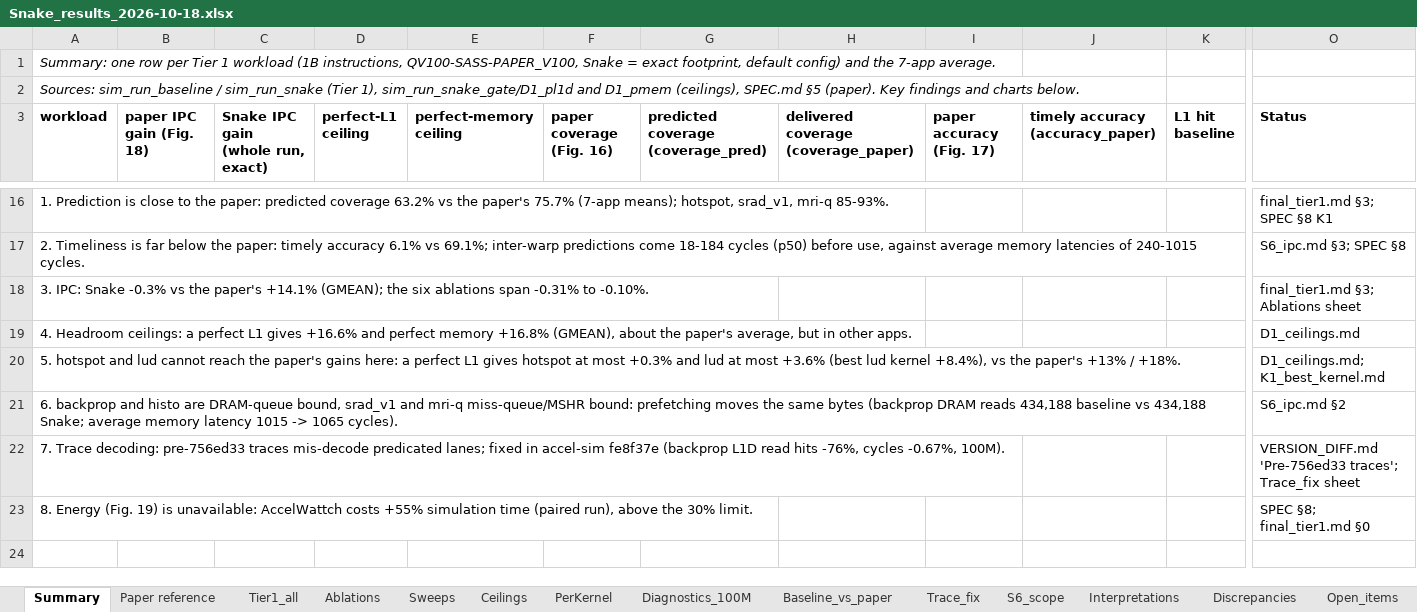
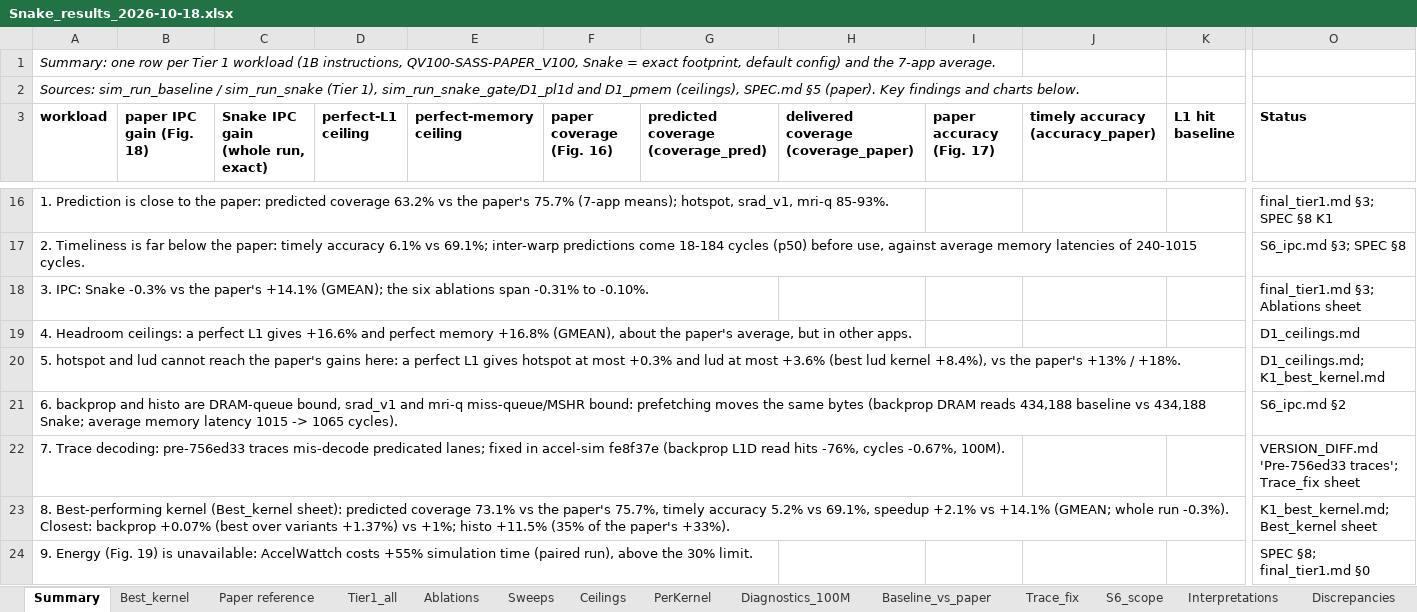
Before and after one commit to RazulHaris/accel-sim-framework, an Excel workbook: docs/snake/results/Snake_results_2026-10-18.xlsx, sheet Summary, drawn as a sheet; only a part is shown, gaps mark what is left out; values as stored, in another font and other column widths than the file's, no borders; charts and pictures not drawn; addresses are those after the commit; rows hold the shown columns only; the diff names each change by its address in the sheet, - before the commit and + after, or states it on an @@ line.

```diff
--- a/docs/snake/results/Snake_results_2026-10-18.xlsx (sheet Summary)
+++ b/docs/snake/results/Snake_results_2026-10-18.xlsx (sheet Summary)
+sheet tab: Best_kernel
+row 23: 8. Best-performing kernel (Best_kernel sheet): predicted coverage 73.1% vs the paper's 75.7%, timely accuracy 5.2% vs 69.1%, speedup +2.1% vs +14.1% (GMEAN; whole run -0.3%). Closest: backprop +0.07% (best over variants +1.37%) vs +1%; histo +11.5% (35% of the paper's +33%). |  |  |  |  |  |  |  |  |  |  | K1_best_kernel.md; Best_kernel sheet
-A24 (workload): 8. Energy (Fig.…
+A24 (workload): 9. Energy (Fig.…
```
Also changed, not shown: sheet Provenance, charts or pictures, 2 other files.
